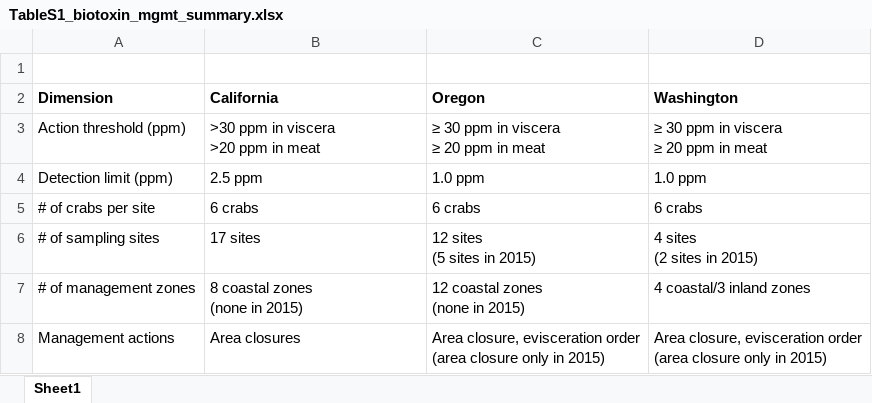
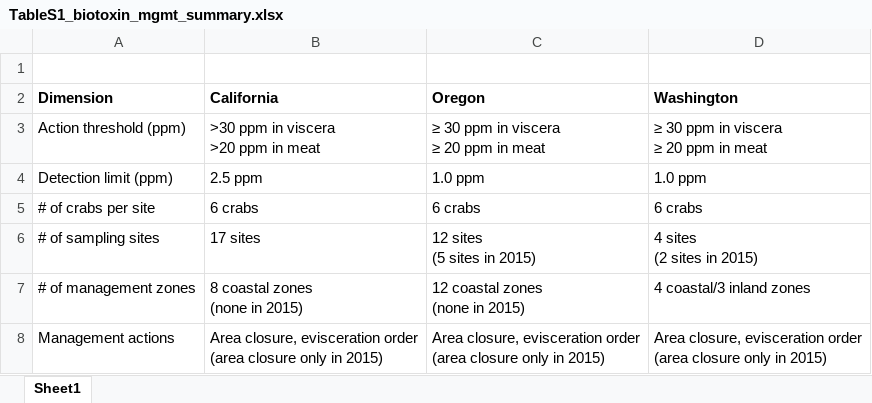
Before and after one commit to cfree14/domoic_acid_mgmt, an Excel workbook: tables/TableS1_biotoxin_mgmt_summary.xlsx, sheet Sheet1, drawn as a sheet; values as stored, in another font and other column widths than the file's, no borders; ↵ is a line break in a cell; the diff names each change by its address in the sheet, - before the commit and + after, or states it on an @@ line.

```diff
--- a/tables/TableS1_biotoxin_mgmt_summary.xlsx (sheet Sheet1)
+++ b/tables/TableS1_biotoxin_mgmt_summary.xlsx (sheet Sheet1)
-B8 (California): Area closures
+B8 (California): Area closure, evisceration order ↵ (area closure only in 2015)
```
Also changed, not shown: 44 other files.
